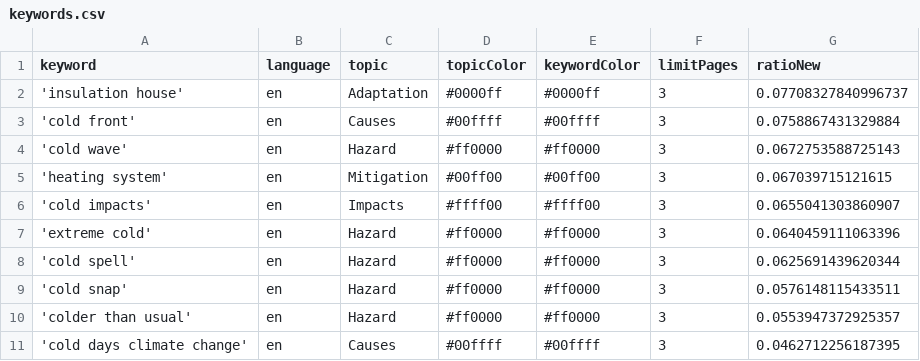
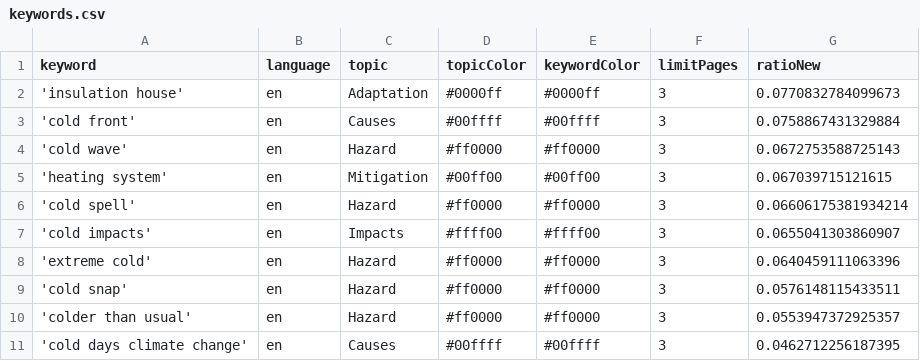
Before and after one commit to JW-news/ColdIsComing, a CSV file: keywords.csv, drawn as a sheet.

```diff
--- a/keywords.csv
+++ b/keywords.csv
@@ -1,3 +1,3 @@
 keyword,language,topic,topicColor,keywordColor,limitPages,ratioNew
-'insulation house',en,Adaptation,#0000ff,#0000ff,3,0.07708327840996737
+'insulation house',en,Adaptation,#0000ff,#0000ff,3,0.0770832784099673
 'cold front',en,Causes,#00ffff,#00ffff,3,0.0758867431329884
@@ -5,5 +5,5 @@ keyword,language,topic,topicColor,keywordColor,limitPages,ratioNew
 'heating system',en,Mitigation,#00ff00,#00ff00,3,0.067039715121615
+'cold spell',en,Hazard,#ff0000,#ff0000,3,0.06606175381934214
 'cold impacts',en,Impacts,#ffff00,#ffff00,3,0.0655041303860907
 'extreme cold',en,Hazard,#ff0000,#ff0000,3,0.0640459111063396
-'cold spell',en,Hazard,#ff0000,#ff0000,3,0.0625691439620344
 'cold snap',en,Hazard,#ff0000,#ff0000,3,0.0576148115433511
```
Also changed, not shown: 1 other file.
